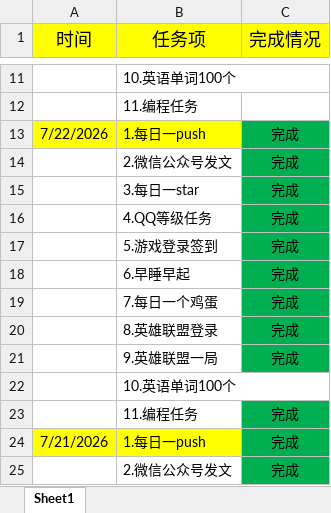
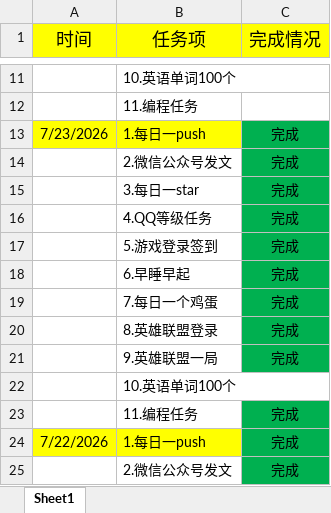
Before and after one commit to ambitiouschild/WinnerTakeAll, an Excel workbook: 成王败寇.xlsx, sheet Sheet1, drawn as a sheet; only a part is shown, gaps mark what is left out; the shorter side is filled out with more unchanged rows; values as stored, in another font and other column widths than the file's, no borders; the diff names each change by its address in the sheet, - before the commit and + after, or states it on an @@ line.

Commit message:
【成王败寇】每日任务2026/7/23【11.6】

```diff
--- a/成王败寇.xlsx (sheet Sheet1)
+++ b/成王败寇.xlsx (sheet Sheet1)
+row 13: 7/23/2026 | 1.每日一push | 完成
+row 14:  | 2.微信公众号发文 | 完成
+row 15:  | 3.每日一star | 完成
+row 16:  | 4.QQ等级任务 | 完成
+row 17:  | 5.游戏登录签到 | 完成
+row 18:  | 6.早睡早起 | 完成
+row 19:  | 7.每日一个鸡蛋 | 完成
+row 20:  | 8.英雄联盟登录 | 完成
+row 21:  | 9.英雄联盟一局 | 完成
+row 22:  | 10.英语单词100个
+row 23:  | 11.编程任务 | 完成
```
